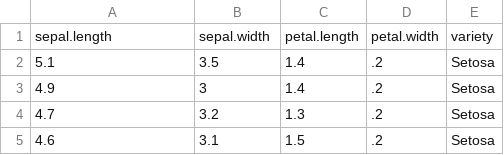
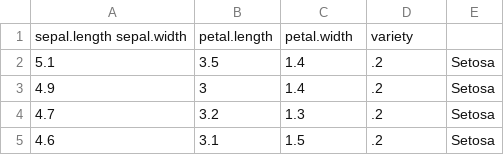
Before and after one commit to madhuri-n/DSR, a CSV file: lab programs/1(a).csv, drawn as a sheet; only a part is shown; removed rows and columns are numbered as before the commit, all else as after; the diff names each change by its address in the sheet, - before the commit and + after, or states it on an @@ line.

Commit message:
Update 1(a).csv

```diff
--- a/lab programs/1(a).csv
+++ b/lab programs/1(a).csv
-row 1: sepal.length | sepal.width | petal.length | petal.width | variety
+row 1: sepal.length sepal.width | petal.length | petal.width | variety
```
